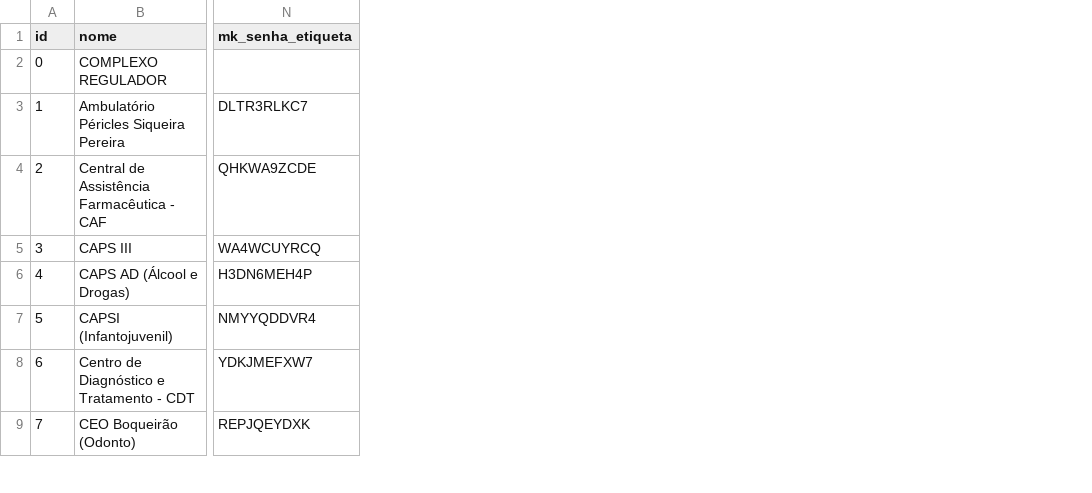
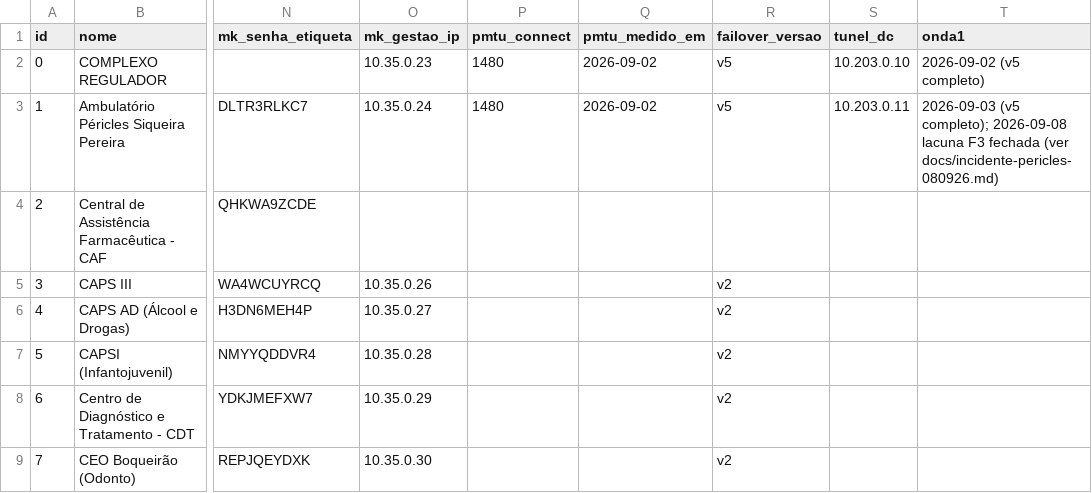
Before and after one commit to AutomaisIO/SMSMarica, a CSV file: Telefonia/registro/unidades.csv, drawn as a sheet; only a part is shown, gaps mark what is left out; the diff names each change by its address in the sheet, - before the commit and + after, or states it on an @@ line.

```diff
--- a/Telefonia/registro/unidades.csv
+++ b/Telefonia/registro/unidades.csv
+column O (mk_gestao_ip), rows 2-9: 10.35.0.23 | 10.35.0.24 |  | 10.35.0.26 | 10.35.0.27 | 10.35.0.28 | 10.35.0.29 | 10.35.0.30
+column P (pmtu_connect), rows 2-3: 1480 | 1480
+column Q (pmtu_medido_em), rows 2-3: 2026-09-02 | 2026-09-02
+column R (failover_versao), rows 2-9: v5 | v5 |  | v2 | v2 | v2 | v2 | v2
+column S (tunel_dc), rows 2-3: 10.203.0.10 | 10.203.0.11
+column T (onda1), rows 2-3: 2026-09-02 (v5 completo) | 2026-09-03 (v5 completo); 2026-09-08 lacuna F3 fechada (ver docs/incidente-pericles-080926.md)
```
Also changed, not shown: 30 other files.
